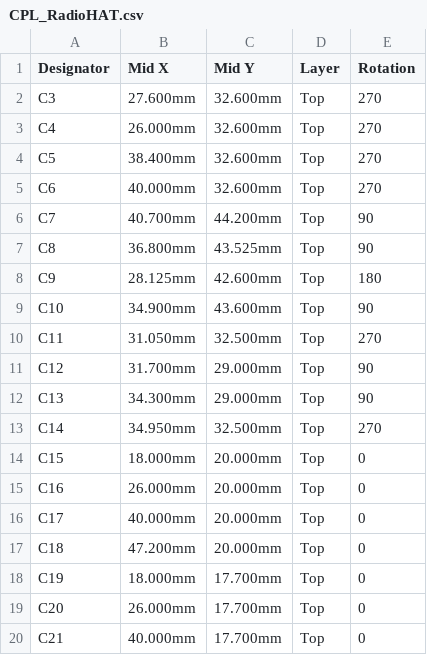
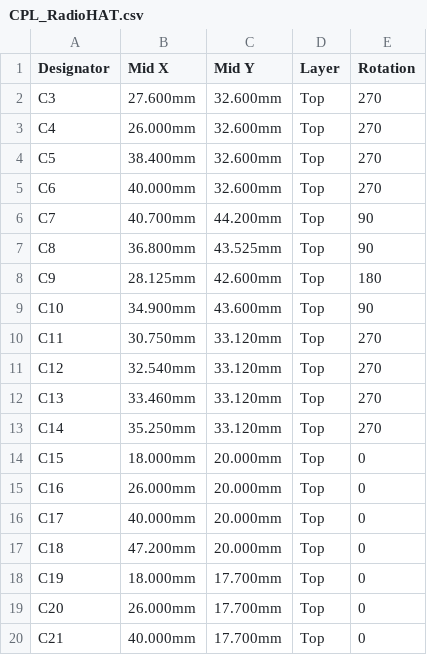
Before and after one commit to DerGaeret/radio-hat, a CSV file: JLCPCB/CPL_RadioHAT.csv, drawn as a sheet; only a part is shown.

```diff
--- a/JLCPCB/CPL_RadioHAT.csv
+++ b/JLCPCB/CPL_RadioHAT.csv
@@ -9,6 +9,6 @@ C9,28.125mm,42.600mm,Top,180
 C10,34.900mm,43.600mm,Top,90
-C11,31.050mm,32.500mm,Top,270
-C12,31.700mm,29.000mm,Top,90
-C13,34.300mm,29.000mm,Top,90
-C14,34.950mm,32.500mm,Top,270
+C11,30.750mm,33.120mm,Top,270
+C12,32.540mm,33.120mm,Top,270
+C13,33.460mm,33.120mm,Top,270
+C14,35.250mm,33.120mm,Top,270
 C15,18.000mm,20.000mm,Top,0
```
Also changed, not shown: JLCPCB/BOM_RadioHAT.csv, 4 other files.
